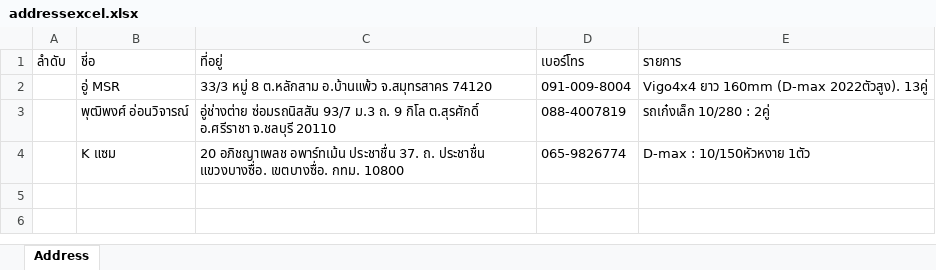
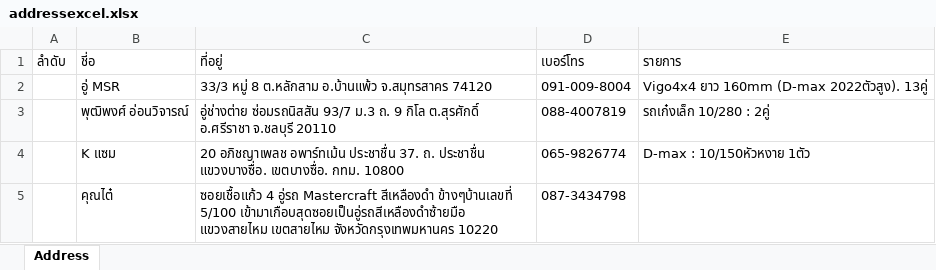
Before and after one commit to Itsarapa/ProlinkSticker, an Excel workbook: addressexcel.xlsx, sheet Address, drawn as a sheet; values as stored, in another font and other column widths than the file's, no borders; the diff names each change by its address in the sheet, - before the commit and + after, or states it on an @@ line.

Commit message:
Update addressexcel.xlsx

```diff
--- a/addressexcel.xlsx (sheet Address)
+++ b/addressexcel.xlsx (sheet Address)
+row 5:  | คุณไต๋ | ซอยเชื้อแก้ว 4 อู่รถ Mastercraft สีเหลืองดำ ข้างๆบ้านเลขที่ 5/100 เข้ามาเกือบสุดซอยเป็นอู่รถสีเหลืองดำซ้ายมือ แขวงสายไหม เขตสายไหม จังหวัดกรุงเทพมหานคร 10220 | 087-3434798
```
